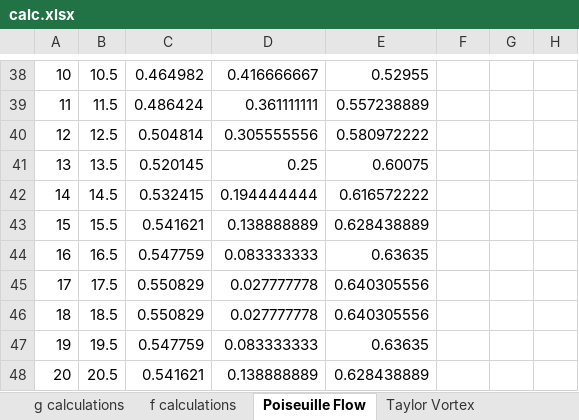
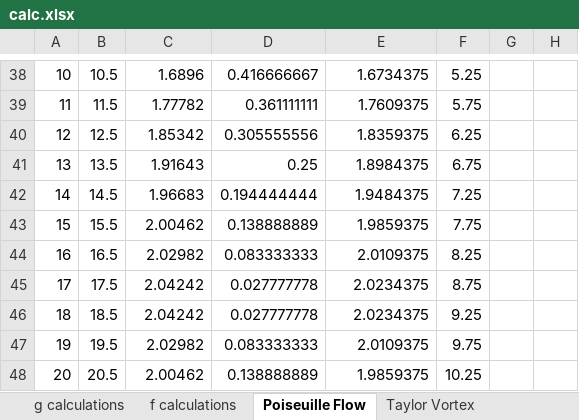
Before and after one commit to Haider-BA/LBM-with-classes, an Excel workbook: calc.xlsx, sheet Poiseuille Flow, drawn as a sheet; only a part is shown, gaps mark what is left out; values as stored, in another font and other column widths than the file's, no borders; charts and pictures not drawn; the diff covers the shown part only; the diff names each change by its address in the sheet, - before the commit and + after, or states it on an @@ line.

```diff
--- a/calc.xlsx (sheet Poiseuille Flow)
+++ b/calc.xlsx (sheet Poiseuille Flow)
-C38: 0.464982
+C38: 1.6896
-E38: 0.52955
+E38: 1.6734375
-F38: (empty)
+F38: 5.25
-C39: 0.486424
+C39: 1.77782
-E39: 0.557238889
+E39: 1.7609375
-F39: (empty)
+F39: 5.75
-C40: 0.504814
+C40: 1.85342
-E40: 0.580972222
+E40: 1.8359375
-F40: (empty)
+F40: 6.25
-C41: 0.520145
+C41: 1.91643
-E41: 0.60075
+E41: 1.8984375
-F41: (empty)
+F41: 6.75
-C42: 0.532415
+C42: 1.96683
-E42: 0.616572222
+E42: 1.9484375
-F42: (empty)
+F42: 7.25
-C43: 0.541621
+C43: 2.00462
-E43: 0.628438889
+E43: 1.9859375
-F43: (empty)
+F43: 7.75
-C44: 0.547759
+C44: 2.02982
-E44: 0.63635
+E44: 2.0109375
-F44: (empty)
+F44: 8.25
-C45:C46: 0.550829
+C45:C46: 2.04242
-E45:E46: 0.640305556
+E45:E46: 2.0234375
-F45: (empty)
+F45: 8.75
-F46: (empty)
+F46: 9.25
-C47: 0.547759
+C47: 2.02982
-E47: 0.63635
+E47: 2.0109375
-F47: (empty)
+F47: 9.75
-C48: 0.541621
+C48: 2.00462
-E48: 0.628438889
+E48: 1.9859375
-F48: (empty)
+F48: 10.25
```
Also changed, not shown: 152 edited cells elsewhere in this sheet, sheet Taylor Vortex, charts or pictures, 7 other files.
